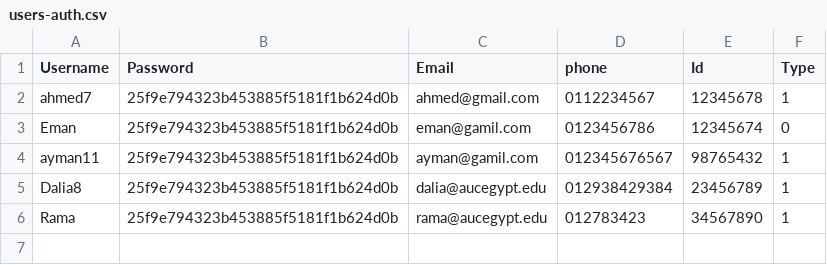
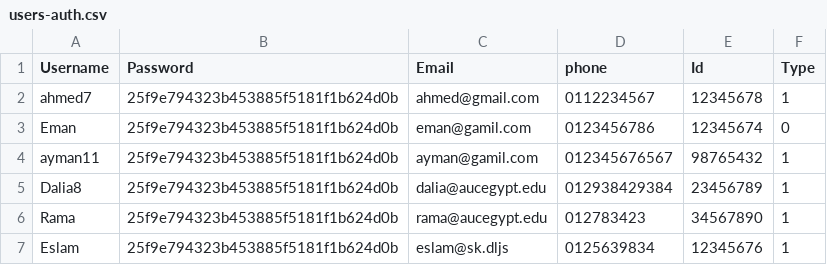
Before and after one commit to Dalia0Hassan/AUC-UCMS, a CSV file: users-auth.csv, drawn as a sheet.

```diff
--- a/users-auth.csv
+++ b/users-auth.csv
@@ -6 +6,2 @@ Dalia8,25f9e794323b453885f5181f1b624d0b,dalia@aucegypt.edu,012938429384,23456789
 Rama,25f9e794323b453885f5181f1b624d0b,rama@aucegypt.edu,012783423,34567890,1
+Eslam,25f9e794323b453885f5181f1b624d0b,eslam@sk.dljs,0125639834,12345676,1
```
Also changed, not shown: courses.csv, 10 other files.
